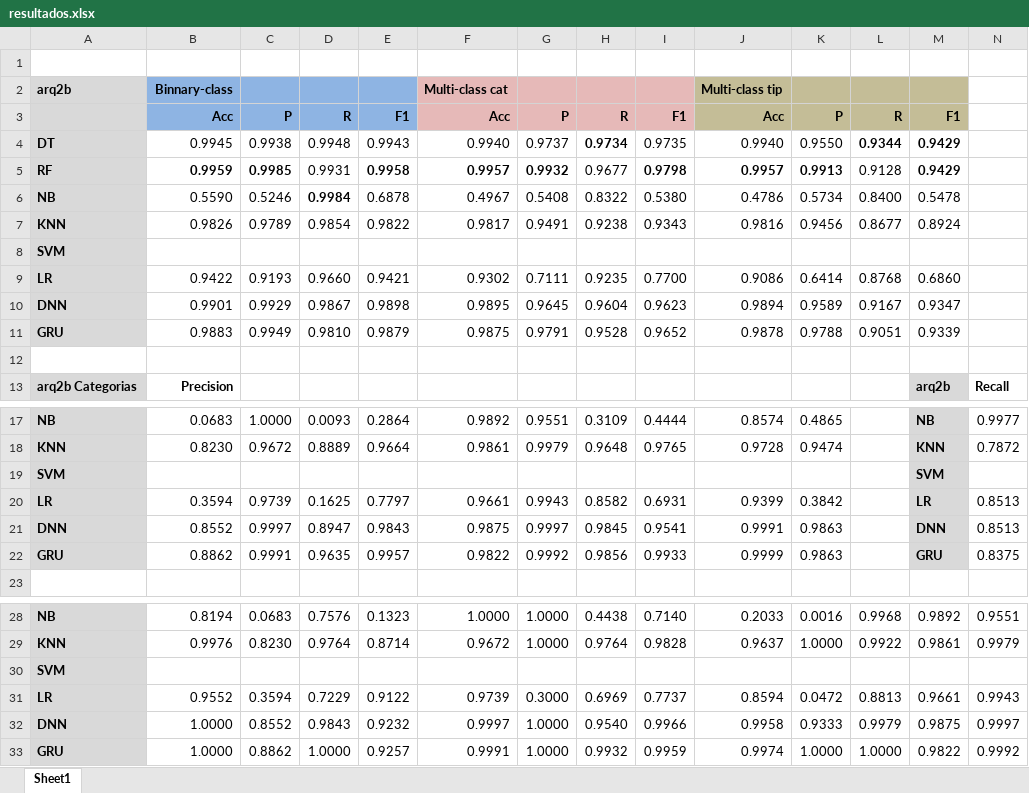
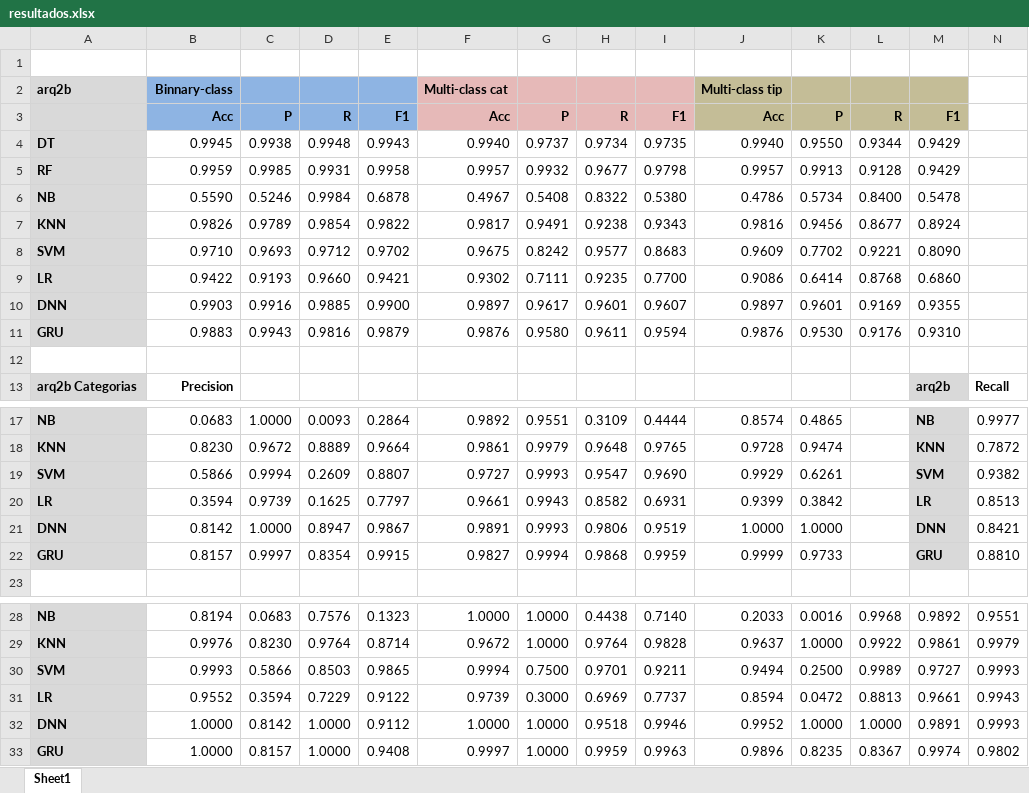
Before and after one commit to rafaelSanchezNavarro/tfg_Deteccion_de_Intrusos_en_Sistemas_IIoT, an Excel workbook: resultados/resultados.xlsx, sheet Sheet1, drawn as a sheet; only a part is shown, gaps mark what is left out; values as stored, in another font and other column widths than the file's, no borders; removed rows and columns are numbered as before the commit, all else as after; rows hold the shown columns only; the diff names each change by its address in the sheet, - before the commit and + after, or states it on an @@ line.

```diff
--- a/resultados/resultados.xlsx (sheet Sheet1)
+++ b/resultados/resultados.xlsx (sheet Sheet1)
-H4 bold: on
+H4 bold: off
-L4:M4 bold: on
+L4:M4 bold: off
-B5:C5 bold: on
+B5:C5 bold: off
-E5:G5 bold: on
+E5:G5 bold: off
-I5:K5 bold: on
+I5:K5 bold: off
-M5 bold: on
+M5 bold: off
-D6 bold: on
+D6 bold: off
-row 8: SVM
+row 8: SVM | 0.9710 | 0.9693 | 0.9712 | 0.9702 | 0.9675 | 0.8242 | 0.9577 | 0.8683 | 0.9609 | 0.7702 | 0.9221 | 0.8090
-row 10: DNN | 0.9901 | 0.9929 | 0.9867 | 0.9898 | 0.9895 | 0.9645 | 0.9604 | 0.9623 | 0.9894 | 0.9589 | 0.9167 | 0.9347
-row 11: GRU | 0.9883 | 0.9949 | 0.9810 | 0.9879 | 0.9875 | 0.9791 | 0.9528 | 0.9652 | 0.9878 | 0.9788 | 0.9051 | 0.9339
+row 10: DNN | 0.9903 | 0.9916 | 0.9885 | 0.9900 | 0.9897 | 0.9617 | 0.9601 | 0.9607 | 0.9897 | 0.9601 | 0.9169 | 0.9355
+row 11: GRU | 0.9883 | 0.9943 | 0.9816 | 0.9879 | 0.9876 | 0.9580 | 0.9611 | 0.9594 | 0.9876 | 0.9530 | 0.9176 | 0.9310
-row 19: SVM |  |  |  |  |  |  |  |  |  |  |  | SVM
+row 19: SVM | 0.5866 | 0.9994 | 0.2609 | 0.8807 | 0.9727 | 0.9993 | 0.9547 | 0.9690 | 0.9929 | 0.6261 |  | SVM | 0.9382
-row 21: DNN | 0.8552 | 0.9997 | 0.8947 | 0.9843 | 0.9875 | 0.9997 | 0.9845 | 0.9541 | 0.9991 | 0.9863 |  | DNN | 0.8513
-row 22: GRU | 0.8862 | 0.9991 | 0.9635 | 0.9957 | 0.9822 | 0.9992 | 0.9856 | 0.9933 | 0.9999 | 0.9863 |  | GRU | 0.8375
+row 21: DNN | 0.8142 | 1.0000 | 0.8947 | 0.9867 | 0.9891 | 0.9993 | 0.9806 | 0.9519 | 1.0000 | 1.0000 |  | DNN | 0.8421
+row 22: GRU | 0.8157 | 0.9997 | 0.8354 | 0.9915 | 0.9827 | 0.9994 | 0.9868 | 0.9959 | 0.9999 | 0.9733 |  | GRU | 0.8810
-row 30: SVM
+row 30: SVM | 0.9993 | 0.5866 | 0.8503 | 0.9865 | 0.9994 | 0.7500 | 0.9701 | 0.9211 | 0.9494 | 0.2500 | 0.9989 | 0.9727 | 0.9993
-row 32: DNN | 1.0000 | 0.8552 | 0.9843 | 0.9232 | 0.9997 | 1.0000 | 0.9540 | 0.9966 | 0.9958 | 0.9333 | 0.9979 | 0.9875 | 0.9997
-row 33: GRU | 1.0000 | 0.8862 | 1.0000 | 0.9257 | 0.9991 | 1.0000 | 0.9932 | 0.9959 | 0.9974 | 1.0000 | 1.0000 | 0.9822 | 0.9992
+row 32: DNN | 1.0000 | 0.8142 | 1.0000 | 0.9112 | 1.0000 | 1.0000 | 0.9518 | 0.9946 | 0.9952 | 1.0000 | 1.0000 | 0.9891 | 0.9993
+row 33: GRU | 1.0000 | 0.8157 | 1.0000 | 0.9408 | 0.9997 | 1.0000 | 0.9959 | 0.9963 | 0.9896 | 0.8235 | 0.8367 | 0.9974 | 0.9802
```
Also changed, not shown: 20 other files.
